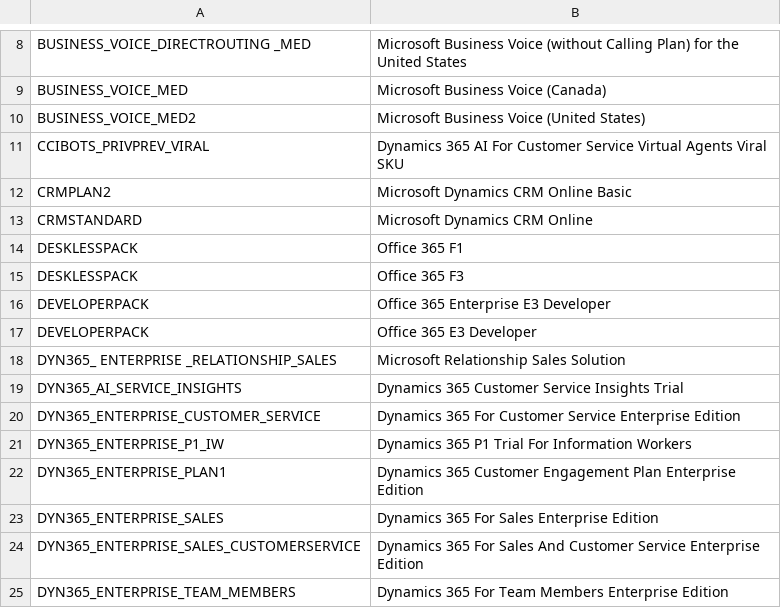
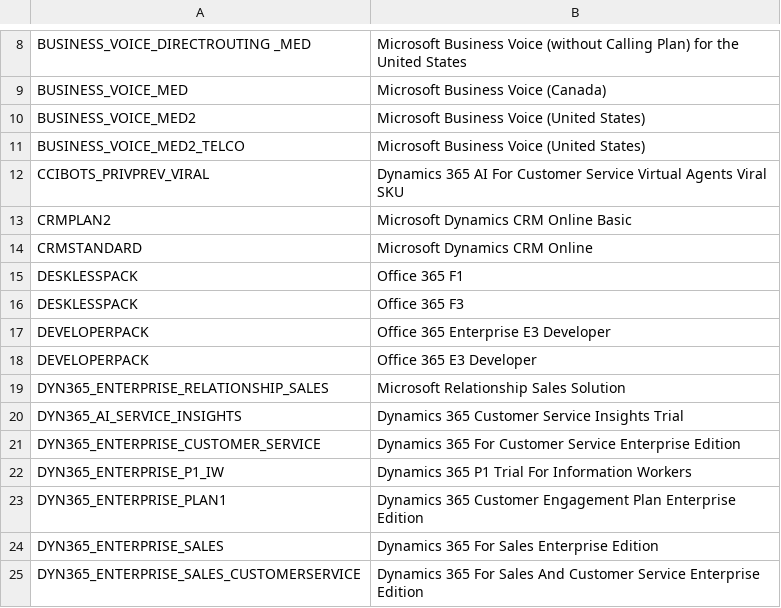
Before and after one commit to blighter/365AccountSKUIDs, a CSV file: SkuTable.csv, drawn as a sheet; only a part is shown, gaps mark what is left out; the shorter side is filled out with more unchanged rows.

Commit message:
Added BUSINESS_VOICE_MED2_TELCO
Added BUSINESS_VOICE_MED2_TELCO

```diff
--- a/SkuTable.csv
+++ b/SkuTable.csv
@@ -10,2 +10,3 @@ BUSINESS_VOICE_MED,Microsoft Business Voice (Canada)
 BUSINESS_VOICE_MED2,Microsoft Business Voice (United States)
+BUSINESS_VOICE_MED2_TELCO,Microsoft Business Voice (United States)
 CCIBOTS_PRIVPREV_VIRAL,Dynamics 365 AI For Customer Service Virtual Agents Viral SKU
@@ -17,3 +18,3 @@ DEVELOPERPACK,Office 365 Enterprise E3 Developer
 DEVELOPERPACK,Office 365 E3 Developer
-DYN365_ ENTERPRISE _RELATIONSHIP_SALES,Microsoft Relationship Sales Solution
+DYN365_ENTERPRISE_RELATIONSHIP_SALES,Microsoft Relationship Sales Solution
 DYN365_AI_SERVICE_INSIGHTS,Dynamics 365 Customer Service Insights Trial
```
